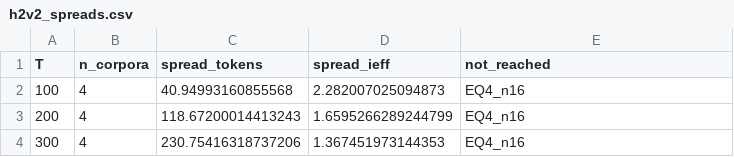
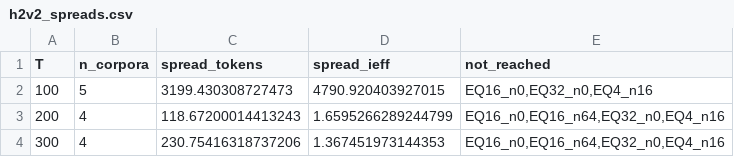
Before and after one commit to Pokee-AI/bits-not-tokens, a CSV file: results/h2v2_spreads.csv, drawn as a sheet.

```diff
--- a/results/h2v2_spreads.csv
+++ b/results/h2v2_spreads.csv
@@ -1,4 +1,4 @@
 T,n_corpora,spread_tokens,spread_ieff,not_reached
-100,4,40.94993160855568,2.282007025094873,EQ4_n16
-200,4,118.67200014413243,1.6595266289244799,EQ4_n16
-300,4,230.75416318737206,1.367451973144353,EQ4_n16
+100,5,3199.430308727473,4790.920403927015,"EQ16_n0,EQ32_n0,EQ4_n16"
+200,4,118.67200014413243,1.6595266289244799,"EQ16_n0,EQ16_n64,EQ32_n0,EQ4_n16"
+300,4,230.75416318737206,1.367451973144353,"EQ16_n0,EQ16_n64,EQ32_n0,EQ4_n16"
```
Also changed, not shown: results/h2v2_crossings.csv, results/identity_ratio.csv, 37 other files.
